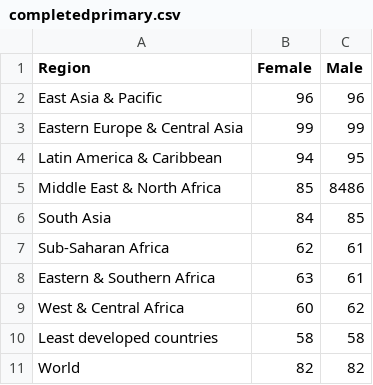
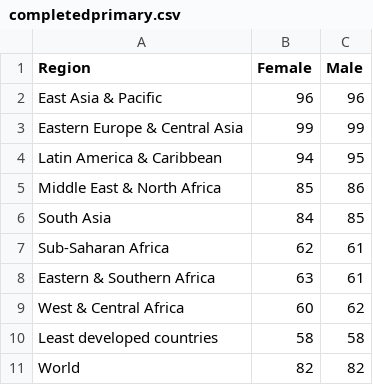
Before and after one commit to angeltjo/FIT3179A2, a CSV file: data/completedprimary.csv, drawn as a sheet.

Commit message:
Update completedprimary.csv

```diff
--- a/data/completedprimary.csv
+++ b/data/completedprimary.csv
@@ -4,3 +4,3 @@ Eastern Europe & Central Asia,99,99
 Latin America & Caribbean,94,95
-Middle East & North Africa,85,8486
+Middle East & North Africa,85,86
 South Asia,84,85
```
